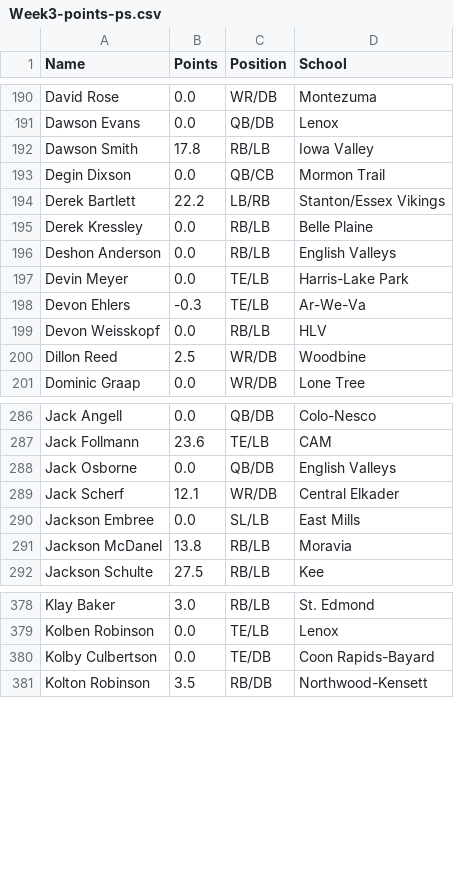
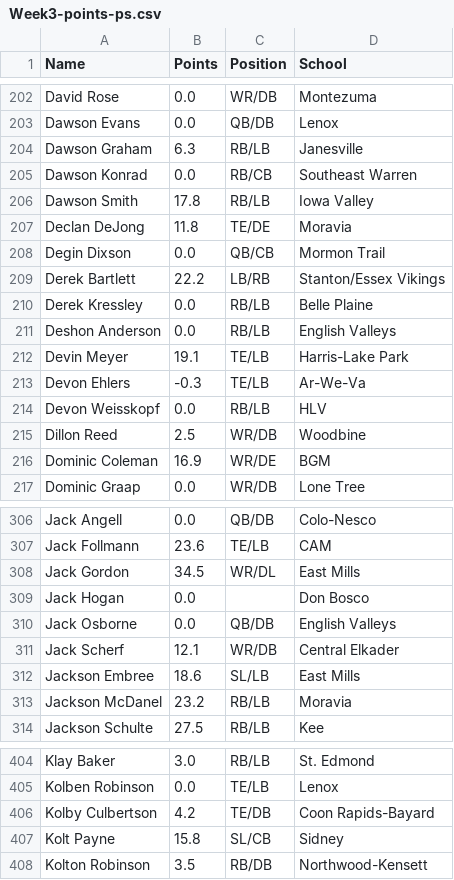
Before and after one commit to Fwiy27/8Man, a CSV file: data/Week3-points-ps.csv, drawn as a sheet; only a part is shown, gaps mark what is left out; the diff covers the shown part only.

```diff
--- a/data/Week3-points-ps.csv
+++ b/data/Week3-points-ps.csv
@@ -191,3 +203,6 @@ David Rose,0.0,WR/DB,Montezuma
 Dawson Evans,0.0,QB/DB,Lenox
+Dawson Graham,6.3,RB/LB,Janesville
+Dawson Konrad,0.0,RB/CB,Southeast Warren
 Dawson Smith,17.8,RB/LB,Iowa Valley
+Declan DeJong,11.8,TE/DE,Moravia
 Degin Dixson,0.0,QB/CB,Mormon Trail
@@ -196,3 +211,3 @@ Derek Kressley,0.0,RB/LB,Belle Plaine
 Deshon Anderson,0.0,RB/LB,English Valleys
-Devin Meyer,0.0,TE/LB,Harris-Lake Park
+Devin Meyer,19.1,TE/LB,Harris-Lake Park
 Devon Ehlers,-0.3,TE/LB,Ar-We-Va
@@ -200,2 +215,3 @@ Devon Weisskopf,0.0,RB/LB,HLV
 Dillon Reed,2.5,WR/DB,Woodbine
+Dominic Coleman,16.9,WR/DE,BGM
 Dominic Graap,0.0,WR/DB,Lone Tree
@@ -287,6 +307,8 @@ Jack Angell,0.0,QB/DB,Colo-Nesco
 Jack Follmann,23.6,TE/LB,CAM
+Jack Gordon,34.5,WR/DL,East Mills
+Jack Hogan,0.0,,Don Bosco
 Jack Osborne,0.0,QB/DB,English Valleys
 Jack Scherf,12.1,WR/DB,Central Elkader
-Jackson Embree,0.0,SL/LB,East Mills
-Jackson McDanel,13.8,RB/LB,Moravia
+Jackson Embree,18.6,SL/LB,East Mills
+Jackson McDanel,23.2,RB/LB,Moravia
 Jackson Schulte,27.5,RB/LB,Kee
@@ -379,3 +405,4 @@ Klay Baker,3.0,RB/LB,St. Edmond
 Kolben Robinson,0.0,TE/LB,Lenox
-Kolby Culbertson,0.0,TE/DB,Coon Rapids-Bayard
+Kolby Culbertson,4.2,TE/DB,Coon Rapids-Bayard
+Kolt Payne,15.8,SL/CB,Sidney
 Kolton Robinson,3.5,RB/DB,Northwood-Kensett
```
Also changed, not shown: 28 added rows and 29 edited cells elsewhere in this file, data/Week3-points.csv, data/Week3-receiving-all.csv, 19 other files.
